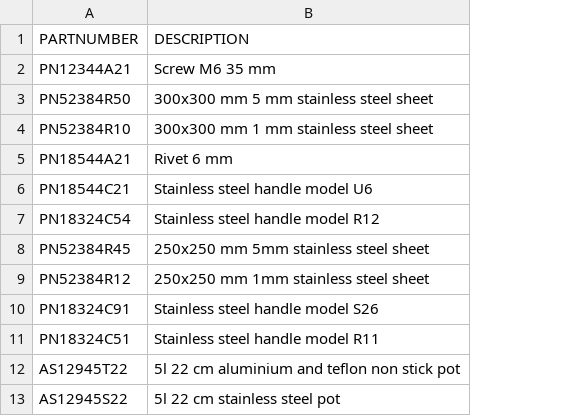
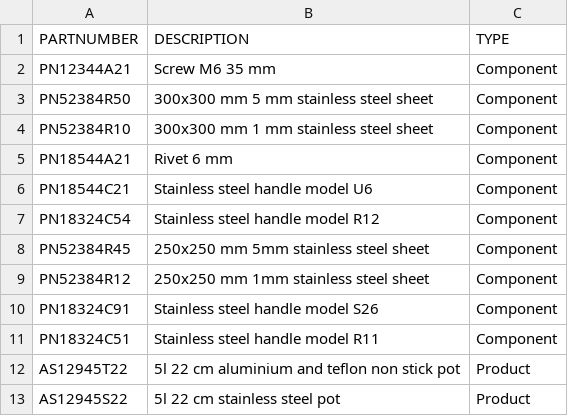
Before and after one commit to JorgeUbaldoR/sem3-25-pi-2024_25-G131, a CSV file: prodPlanSimulator(ESINF)/main/java/pt/ipp/isep/dei/esoft/project/files/data_base/part.csv, drawn as a sheet; only a part is shown; the diff names each change by its address in the sheet, - before the commit and + after, or states it on an @@ line.

```diff
--- a/prodPlanSimulator(ESINF)/main/java/pt/ipp/isep/dei/esoft/project/files/data_base/part.csv
+++ b/prodPlanSimulator(ESINF)/main/java/pt/ipp/isep/dei/esoft/project/files/data_base/part.csv
+column C (TYPE), rows 2-13: Component | Component | Component | Component | Component | Component | Component | Component | Component | Component | Product | Product
```
Also changed, not shown: prodPlanSimulator(ESINF)/main/java/pt/ipp/isep/dei/esoft/project/files/data_base/orders.csv, prodPlanSimulator(ESINF)/main/java/pt/ipp/isep/dei/esoft/project/files/data_base/products.csv, 2 other files.
